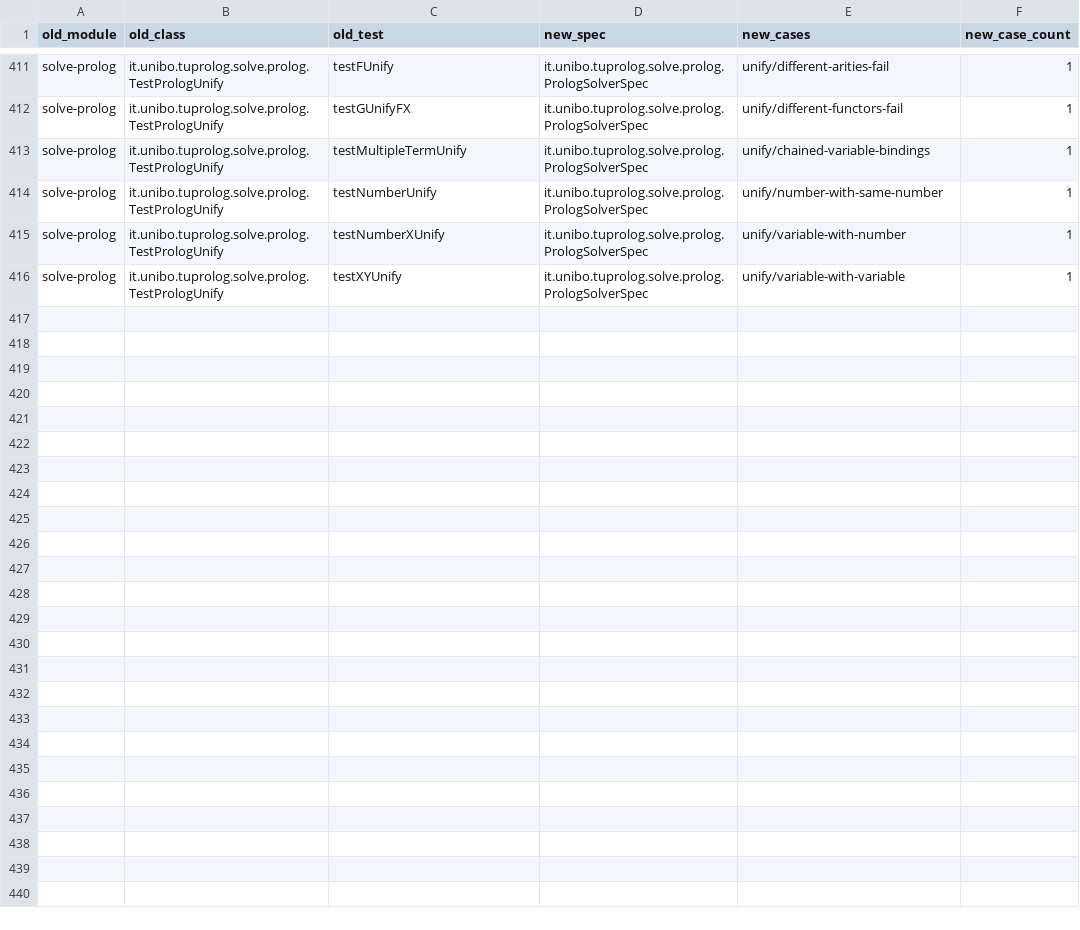
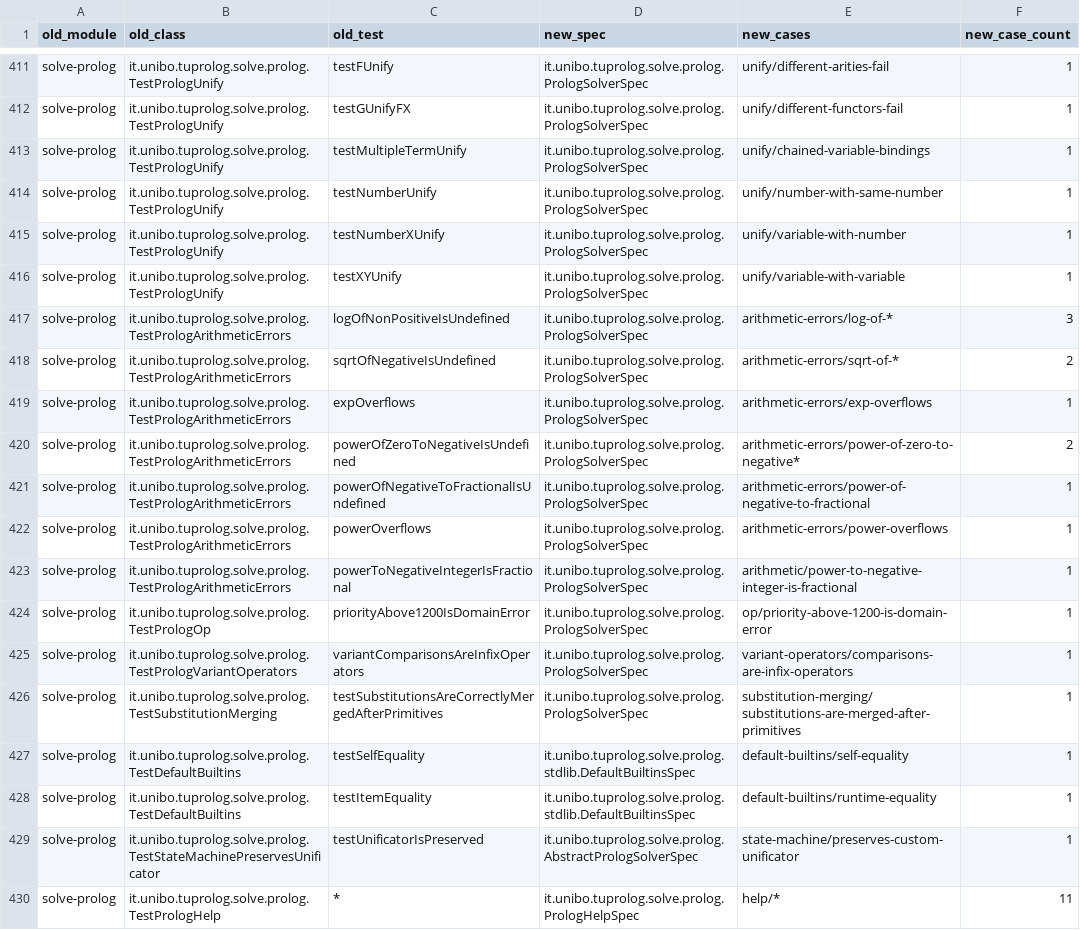
Before and after one commit to tuProlog/2p-kt, a CSV file: migration/parity.csv, drawn as a sheet; only a part is shown, gaps mark what is left out; the diff names each change by its address in the sheet, - before the commit and + after, or states it on an @@ line.

```diff
--- a/migration/parity.csv
+++ b/migration/parity.csv
+row 417: solve-prolog | it.unibo.tuprolog.solve.prolog.TestPrologArithmeticErrors | logOfNonPositiveIsUndefined | it.unibo.tuprolog.solve.prolog.PrologSolverSpec | arithmetic-errors/log-of-* | 3
+row 418: solve-prolog | it.unibo.tuprolog.solve.prolog.TestPrologArithmeticErrors | sqrtOfNegativeIsUndefined | it.unibo.tuprolog.solve.prolog.PrologSolverSpec | arithmetic-errors/sqrt-of-* | 2
+row 419: solve-prolog | it.unibo.tuprolog.solve.prolog.TestPrologArithmeticErrors | expOverflows | it.unibo.tuprolog.solve.prolog.PrologSolverSpec | arithmetic-errors/exp-overflows | 1
+row 420: solve-prolog | it.unibo.tuprolog.solve.prolog.TestPrologArithmeticErrors | powerOfZeroToNegativeIsUndefined | it.unibo.tuprolog.solve.prolog.PrologSolverSpec | arithmetic-errors/power-of-zero-to-negative* | 2
+row 421: solve-prolog | it.unibo.tuprolog.solve.prolog.TestPrologArithmeticErrors | powerOfNegativeToFractionalIsUndefined | it.unibo.tuprolog.solve.prolog.PrologSolverSpec | arithmetic-errors/power-of-negative-to-fractional | 1
+row 422: solve-prolog | it.unibo.tuprolog.solve.prolog.TestPrologArithmeticErrors | powerOverflows | it.unibo.tuprolog.solve.prolog.PrologSolverSpec | arithmetic-errors/power-overflows | 1
+row 423: solve-prolog | it.unibo.tuprolog.solve.prolog.TestPrologArithmeticErrors | powerToNegativeIntegerIsFractional | it.unibo.tuprolog.solve.prolog.PrologSolverSpec | arithmetic/power-to-negative-integer-is-fractional | 1
+row 424: solve-prolog | it.unibo.tuprolog.solve.prolog.TestPrologOp | priorityAbove1200IsDomainError | it.unibo.tuprolog.solve.prolog.PrologSolverSpec | op/priority-above-1200-is-domain-error | 1
+row 425: solve-prolog | it.unibo.tuprolog.solve.prolog.TestPrologVariantOperators | variantComparisonsAreInfixOperators | it.unibo.tuprolog.solve.prolog.PrologSolverSpec | variant-operators/comparisons-are-infix-operators | 1
+row 426: solve-prolog | it.unibo.tuprolog.solve.prolog.TestSubstitutionMerging | testSubstitutionsAreCorrectlyMergedAfterPrimitives | it.unibo.tuprolog.solve.prolog.PrologSolverSpec | substitution-merging/substitutions-are-merged-after-primitives | 1
+row 427: solve-prolog | it.unibo.tuprolog.solve.prolog.TestDefaultBuiltins | testSelfEquality | it.unibo.tuprolog.solve.prolog.stdlib.DefaultBuiltinsSpec | default-builtins/self-equality | 1
+row 428: solve-prolog | it.unibo.tuprolog.solve.prolog.TestDefaultBuiltins | testItemEquality | it.unibo.tuprolog.solve.prolog.stdlib.DefaultBuiltinsSpec | default-builtins/runtime-equality | 1
+row 429: solve-prolog | it.unibo.tuprolog.solve.prolog.TestStateMachinePreservesUnificator | testUnificatorIsPreserved | it.unibo.tuprolog.solve.prolog.AbstractPrologSolverSpec | state-machine/preserves-custom-unificator | 1
+row 430: solve-prolog | it.unibo.tuprolog.solve.prolog.TestPrologHelp | * | it.unibo.tuprolog.solve.prolog.PrologHelpSpec | help/* | 11
```
Also changed, not shown: 11 other files.
